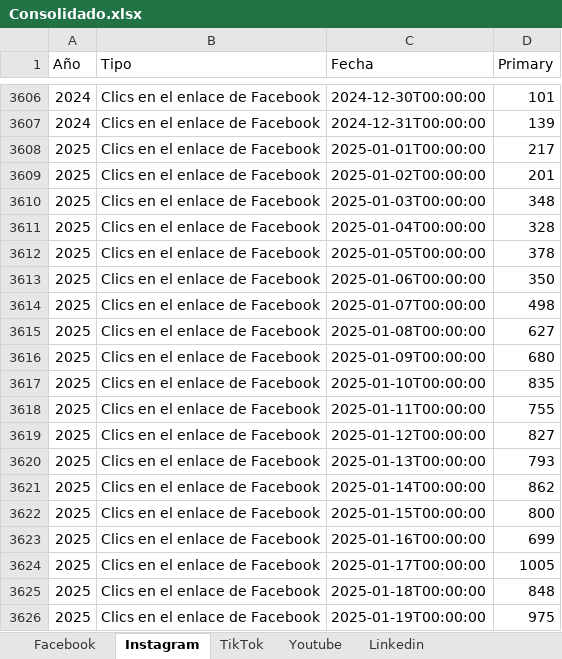
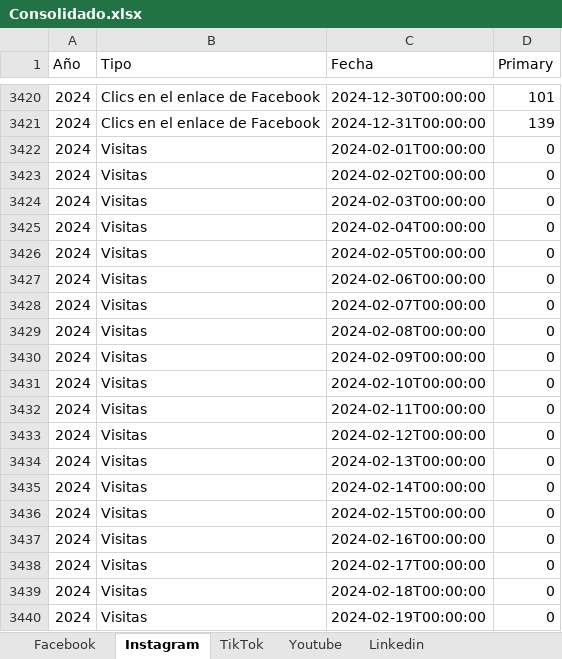
Before and after one commit to Dagon8523/Backup_2026, an Excel workbook: Medición Digital/Consolidado.xlsx, sheet Instagram, drawn as a sheet; only a part is shown, gaps mark what is left out; the shorter side is filled out with more unchanged rows; values as stored, in another font and other column widths than the file's, no borders; the diff covers the shown part only; the diff names each change by its address in the sheet, - before the commit and + after, or states it on an @@ line.

```diff
--- a/Medición Digital/Consolidado.xlsx (sheet Instagram)
+++ b/Medición Digital/Consolidado.xlsx (sheet Instagram)
-row 3608: 2025 | Clics en el enlace de Facebook | 2025-01-01T00:00:00 | 217
-row 3609: 2025 | Clics en el enlace de Facebook | 2025-01-02T00:00:00 | 201
-row 3610: 2025 | Clics en el enlace de Facebook | 2025-01-03T00:00:00 | 348
-row 3611: 2025 | Clics en el enlace de Facebook | 2025-01-04T00:00:00 | 328
-row 3612: 2025 | Clics en el enlace de Facebook | 2025-01-05T00:00:00 | 378
-row 3613: 2025 | Clics en el enlace de Facebook | 2025-01-06T00:00:00 | 350
-row 3614: 2025 | Clics en el enlace de Facebook | 2025-01-07T00:00:00 | 498
-row 3615: 2025 | Clics en el enlace de Facebook | 2025-01-08T00:00:00 | 627
-row 3616: 2025 | Clics en el enlace de Facebook | 2025-01-09T00:00:00 | 680
-row 3617: 2025 | Clics en el enlace de Facebook | 2025-01-10T00:00:00 | 835
-row 3618: 2025 | Clics en el enlace de Facebook | 2025-01-11T00:00:00 | 755
-row 3619: 2025 | Clics en el enlace de Facebook | 2025-01-12T00:00:00 | 827
-row 3620: 2025 | Clics en el enlace de Facebook | 2025-01-13T00:00:00 | 793
-row 3621: 2025 | Clics en el enlace de Facebook | 2025-01-14T00:00:00 | 862
-row 3622: 2025 | Clics en el enlace de Facebook | 2025-01-15T00:00:00 | 800
-row 3623: 2025 | Clics en el enlace de Facebook | 2025-01-16T00:00:00 | 699
-row 3624: 2025 | Clics en el enlace de Facebook | 2025-01-17T00:00:00 | 1005
-row 3625: 2025 | Clics en el enlace de Facebook | 2025-01-18T00:00:00 | 848
-row 3626: 2025 | Clics en el enlace de Facebook | 2025-01-19T00:00:00 | 975
```
Also changed, not shown: 231 removed rows elsewhere in this sheet, sheet Youtube, sheet TikTok, sheet Facebook, Person/Talero Jenn/base_costeo_clinica_heridas_operacional.xlsx, 5 other files.
